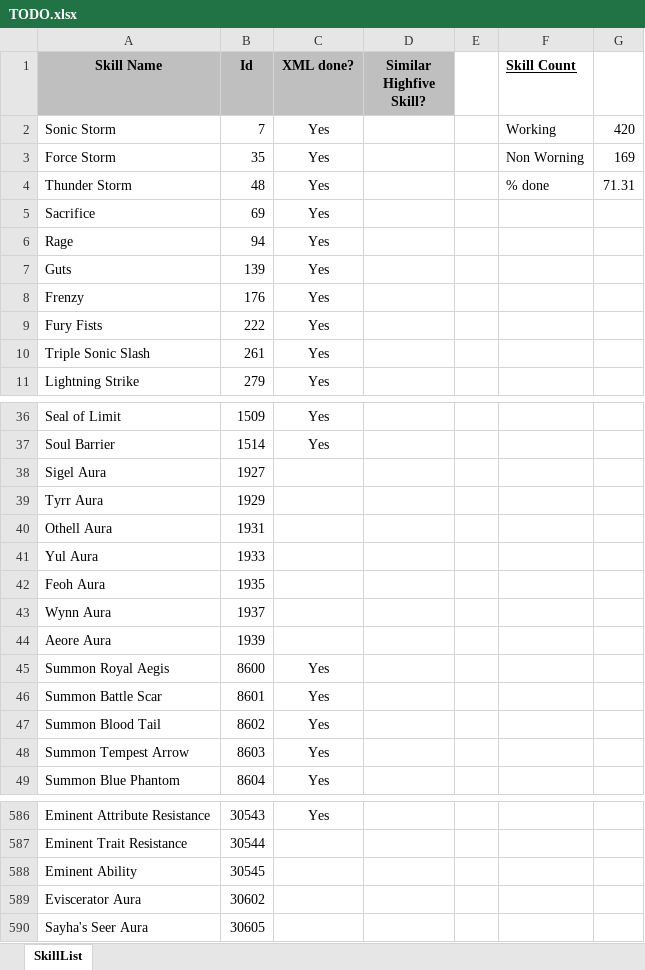
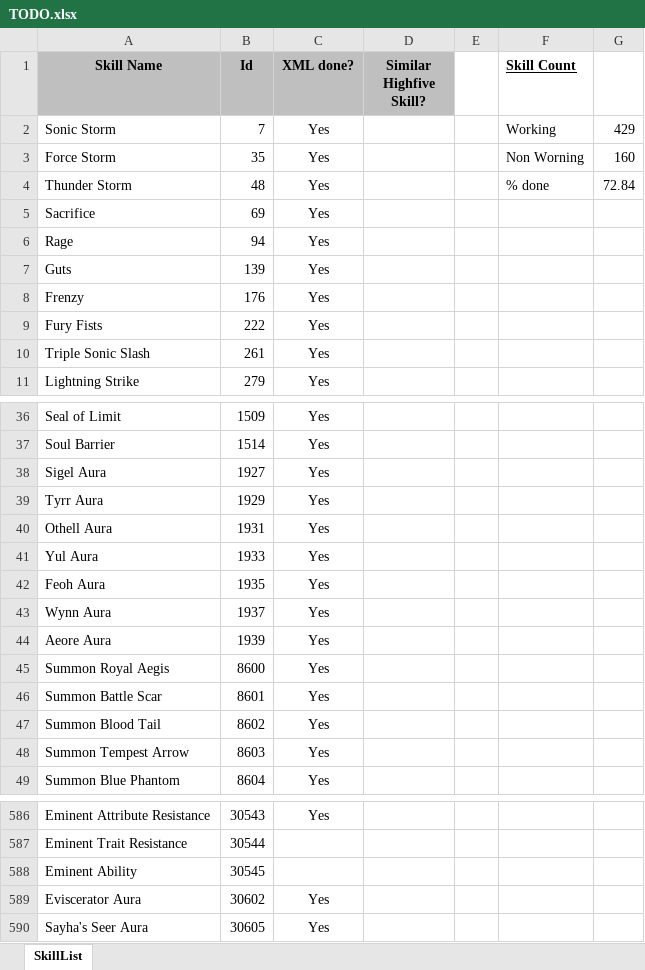
Before and after one commit to w001122/L2J_Mobius, an Excel workbook: trunk/dist/game/data/stats/skills/TODO.xlsx, sheet SkillList, drawn as a sheet; only a part is shown, gaps mark what is left out; values as stored, in another font and other column widths than the file's, no borders; the diff names each change by its address in the sheet, - before the commit and + after, or states it on an @@ line.

Commit message:
-TriggerForce effect for awaken class forces. -Forces (except Eviscerator - temp done, need correct stat). -Update TriggerForce effect and implemented all Sigel's Aura buffs/debuff.
Contributed by NviX.

```diff
--- a/trunk/dist/game/data/stats/skills/TODO.xlsx (sheet SkillList)
+++ b/trunk/dist/game/data/stats/skills/TODO.xlsx (sheet SkillList)
-G2: 420
+G2: 429
-G3: 169
+G3: 160
-G4: 71.31
+G4: 72.84
-C38:C44 (XML done?): (empty)
+C38:C44 (XML done?): Yes
-C589:C590 (XML done?): (empty)
+C589:C590 (XML done?): Yes
```
Also changed, not shown: 5 other files.
